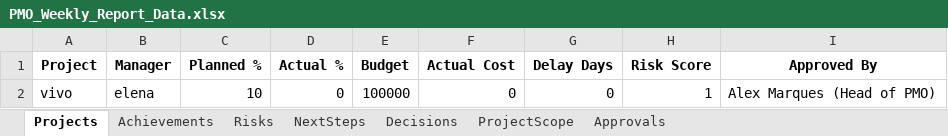
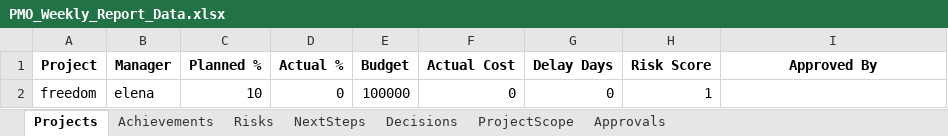
Before and after one commit to palleboinakotesh1/xius-automation, an Excel workbook: PMO_Weekly_Report_Data.xlsx, sheet Projects, drawn as a sheet; values as stored, in another font and other column widths than the file's, no borders; the diff names each change by its address in the sheet, - before the commit and + after, or states it on an @@ line.

```diff
--- a/PMO_Weekly_Report_Data.xlsx (sheet Projects)
+++ b/PMO_Weekly_Report_Data.xlsx (sheet Projects)
-A2 (Project): vivo
+A2 (Project): freedom
-I2 (Approved By): Alex Marques (Head of PMO)
+I2 (Approved By): (empty)
```
Also changed, not shown: sheet ProjectScope, sheet Approvals, 2 other files.
